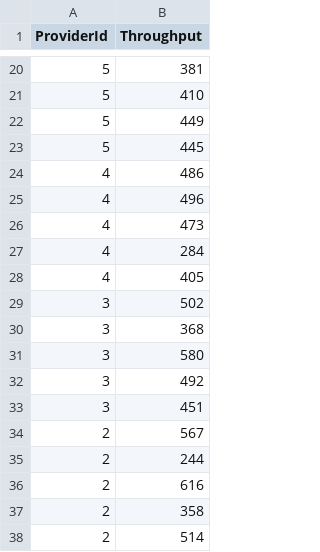
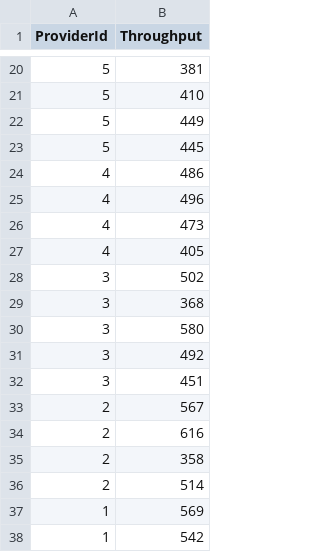
Before and after one commit to xorver/plots, a CSV file: fgcs_data/separated_space_filtered_write.csv, drawn as a sheet; only a part is shown, gaps mark what is left out; the shorter side is filled out with more unchanged rows.

Commit message:
Update legend and filter more data.

```diff
--- a/fgcs_data/separated_space_filtered_write.csv
+++ b/fgcs_data/separated_space_filtered_write.csv
@@ -26,3 +26,2 @@ ProviderId,Throughput
 4,473
-4,284
 4,405
@@ -34,3 +33,2 @@ ProviderId,Throughput
 2,567
-2,244
 2,616
```
Also changed, not shown: 1 other file.
